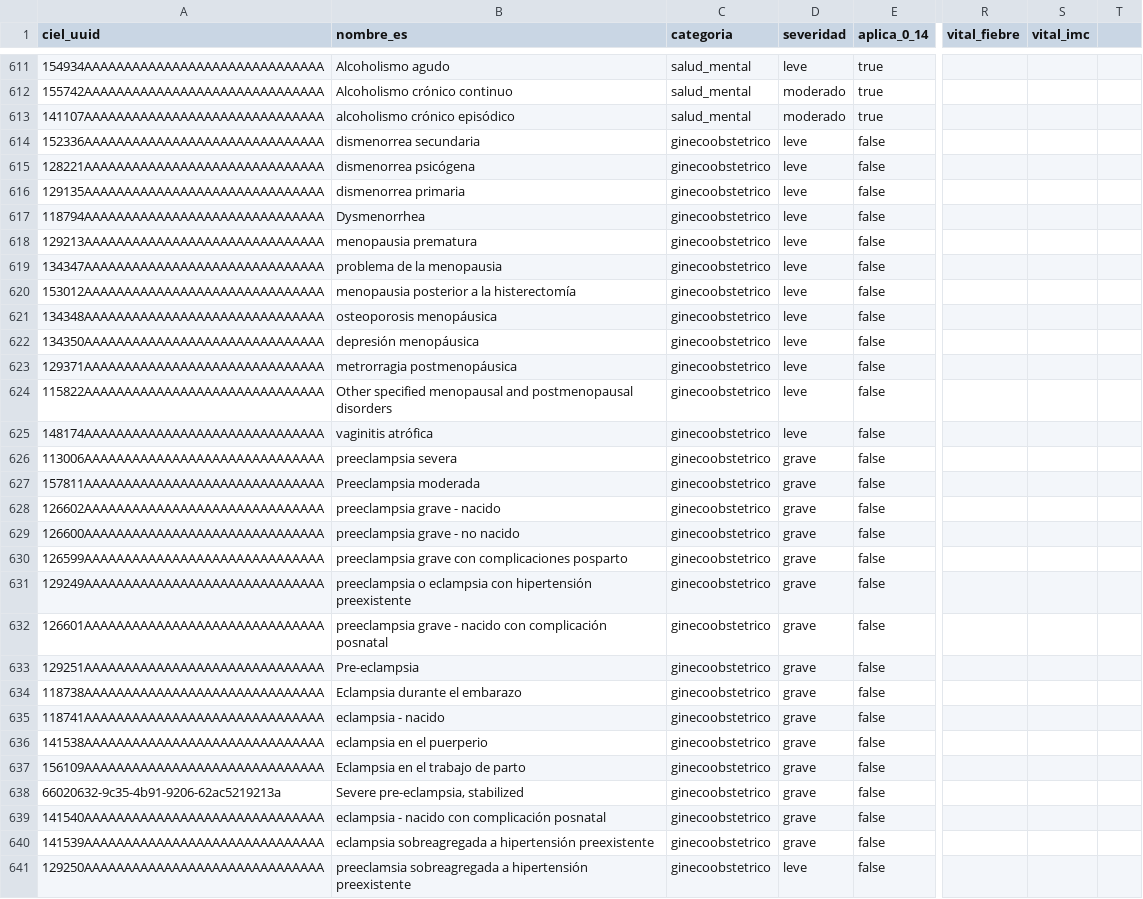
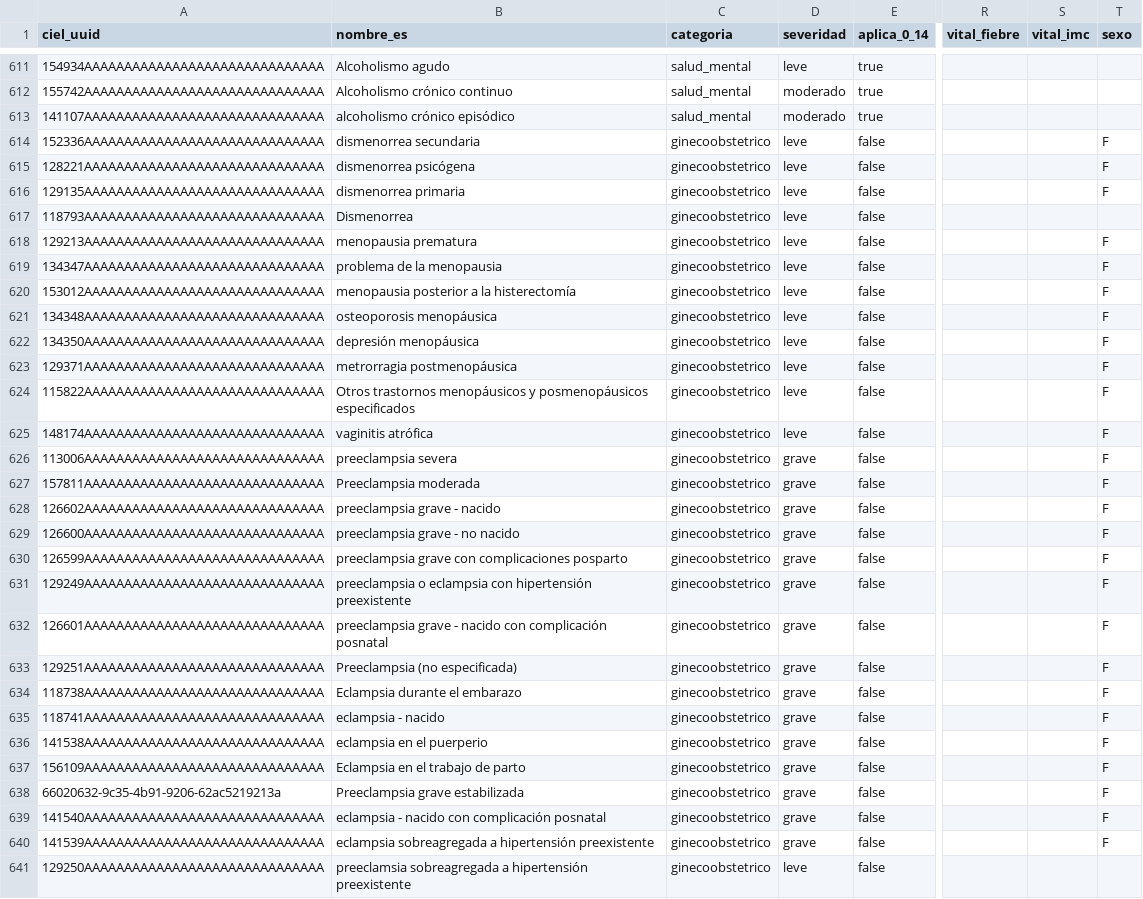
Before and after one commit to infinitypoena/seedeer_openmrs, a CSV file: openmrs_seeder_v1/openmrs_seeder_v1/catalogs/diagnosticos.csv, drawn as a sheet; only a part is shown, gaps mark what is left out; the diff covers the shown part only; the diff names each change by its address in the sheet, - before the commit and + after, or states it on an @@ line.

```diff
--- a/openmrs_seeder_v1/openmrs_seeder_v1/catalogs/diagnosticos.csv
+++ b/openmrs_seeder_v1/openmrs_seeder_v1/catalogs/diagnosticos.csv
-T1: (empty)
+T1: sexo
-T614:T616 (sexo): (empty)
+T614:T616 (sexo): F
-A617 (ciel_uuid): 118794AAAAAAAAAAAAAAAAAAAAAAAAAAAAAA
+A617 (ciel_uuid): 118793AAAAAAAAAAAAAAAAAAAAAAAAAAAAAA
-B617 (nombre_es): Dysmenorrhea
+B617 (nombre_es): Dismenorrea
-T618:T640 (sexo): (empty)
+T618:T640 (sexo): F
-B624 (nombre_es): Other specified menopausal and postmenopausal disorders
+B624 (nombre_es): Otros trastornos menopáusicos y posmenopáusicos especificados
-B633 (nombre_es): Pre-eclampsia
+B633 (nombre_es): Preeclampsia (no especificada)
-B638 (nombre_es): Severe pre-eclampsia, stabilized
+B638 (nombre_es): Preeclampsia grave estabilizada
```
Also changed, not shown: 105 edited cells elsewhere in this file, 8 other files.
